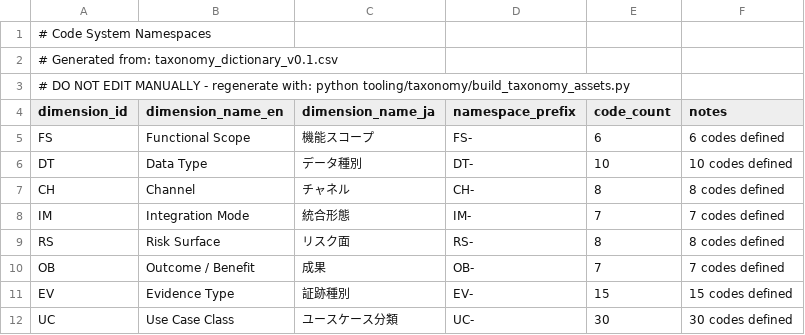
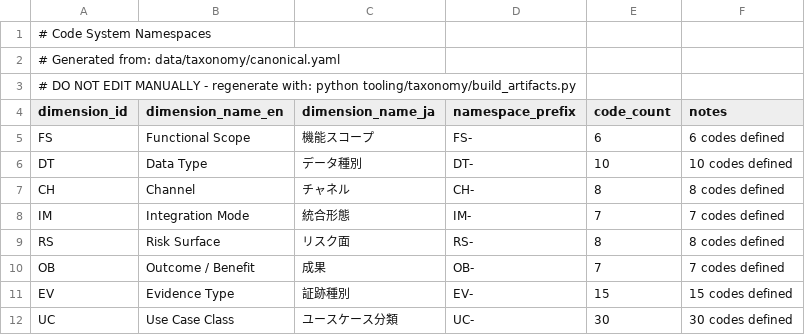
Before and after one commit to billyrise/aimo-standard, a CSV file: source_pack/03_taxonomy/code_system.csv, drawn as a sheet.

```diff
--- a/source_pack/03_taxonomy/code_system.csv
+++ b/source_pack/03_taxonomy/code_system.csv
@@ -1,4 +1,4 @@
 # Code System Namespaces
-# Generated from: taxonomy_dictionary_v0.1.csv
-# DO NOT EDIT MANUALLY - regenerate with: python tooling/taxonomy/build_taxonomy_assets.py
+# Generated from: data/taxonomy/canonical.yaml
+# DO NOT EDIT MANUALLY - regenerate with: python tooling/taxonomy/build_artifacts.py
 dimension_id,dimension_name_en,dimension_name_ja,namespace_prefix,code_count,notes
```
Also changed, not shown: 29 other files.
